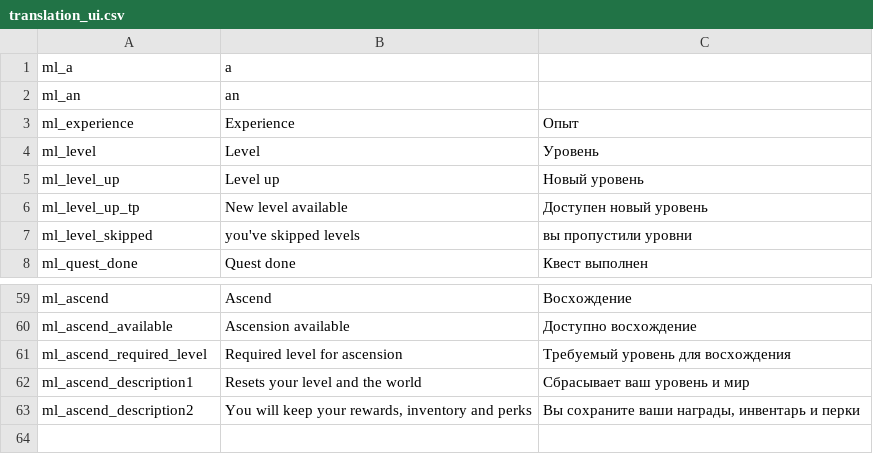
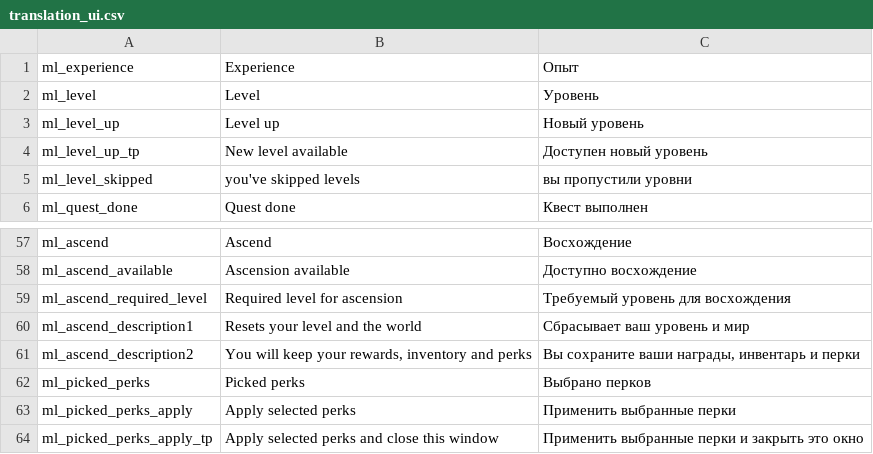
Before and after one commit to lamia-zamia/meta_leveling, a CSV file: files/translation/translation_ui.csv, drawn as a sheet; only a part is shown, gaps mark what is left out; removed rows and columns are numbered as before the commit, all else as after; the diff names each change by its address in the sheet, - before the commit and + after, or states it on an @@ line.

Commit message:
some translation changes

```diff
--- a/files/translation/translation_ui.csv
+++ b/files/translation/translation_ui.csv
-row 1: ml_a | a
-row 2: ml_an | an
+row 62: ml_picked_perks | Picked perks | Выбрано перков
+row 63: ml_picked_perks_apply | Apply selected perks | Применить выбранные перки
+row 64: ml_picked_perks_apply_tp | Apply selected perks and close this window | Применить выбранные перки и закрыть это окно
```
Also changed, not shown: files/translation/translation_rewards.csv, 2 other files.
